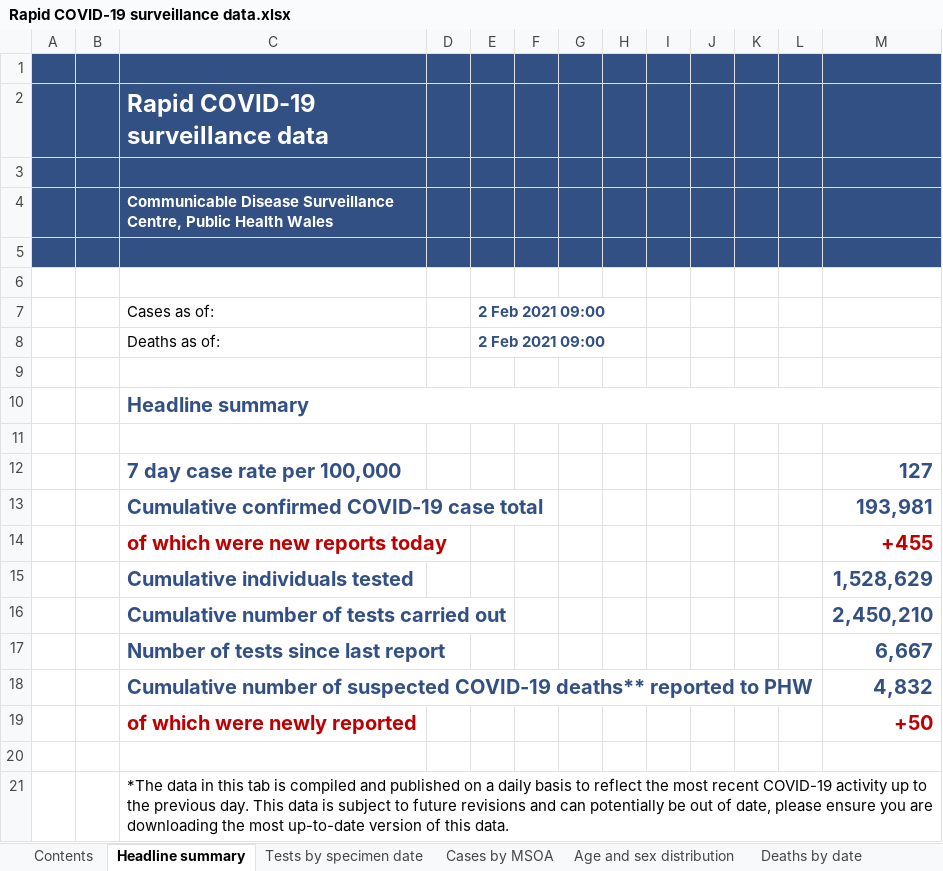
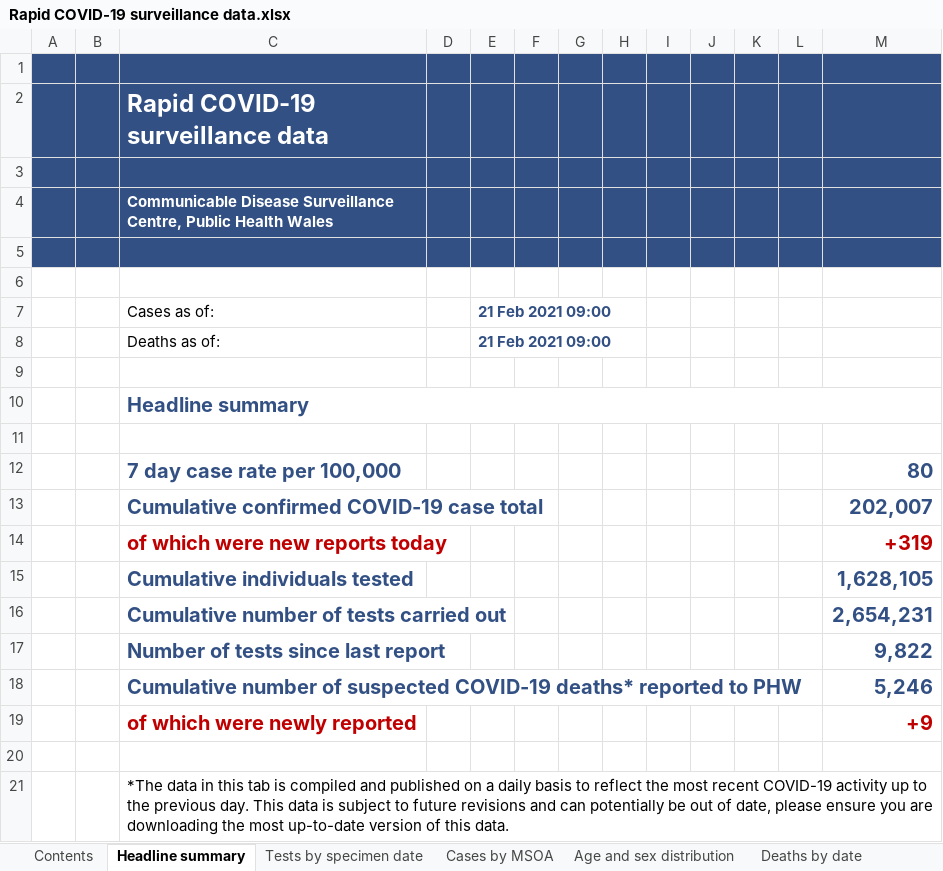
Before and after one commit to beta-decay/beta-decay.github.io, an Excel workbook: covid_n_wales/Rapid COVID-19 surveillance data.xlsx, sheet Headline summary, drawn as a sheet; values as stored, in another font and other column widths than the file's, no borders; charts and pictures not drawn; removed rows and columns are numbered as before the commit, all else as after; the diff names each change by its address in the sheet, - before the commit and + after, or states it on an @@ line.

Commit message:
automatically added covid graphs

```diff
--- a/covid_n_wales/Rapid COVID-19 surveillance data.xlsx (sheet Headline summary)
+++ b/covid_n_wales/Rapid COVID-19 surveillance data.xlsx (sheet Headline summary)
-E7:E8: 2 Feb 2021 09:00
+E7:E8: 21 Feb 2021 09:00
-M12: 127
+M12: 80
-M13: 193,981
+M13: 202,007
-M14: +455
+M14: +319
-M15: 1,528,629
+M15: 1,628,105
-M16: 2,450,210
+M16: 2,654,231
-M17: 6,667
+M17: 9,822
-row 18:  |  | Cumulative number of suspected COVID-19 deaths** reported to PHW |  |  |  |  |  |  |  |  |  | 4,832
-row 19:  |  | of which were newly reported |  |  |  |  |  |  |  |  |  | +50
+row 18:  |  | Cumulative number of suspected COVID-19 deaths* reported to PHW |  |  |  |  |  |  |  |  |  | 5,246
+row 19:  |  | of which were newly reported |  |  |  |  |  |  |  |  |  | +9
```
Also changed, not shown: sheet Tests by specimen date, sheet Cases by MSOA, sheet Total tests authorised, sheet Deaths by date, sheet Age and sex distribution, sheet Deaths by LHB, 1 more sheet, charts or pictures, 10 other files.
